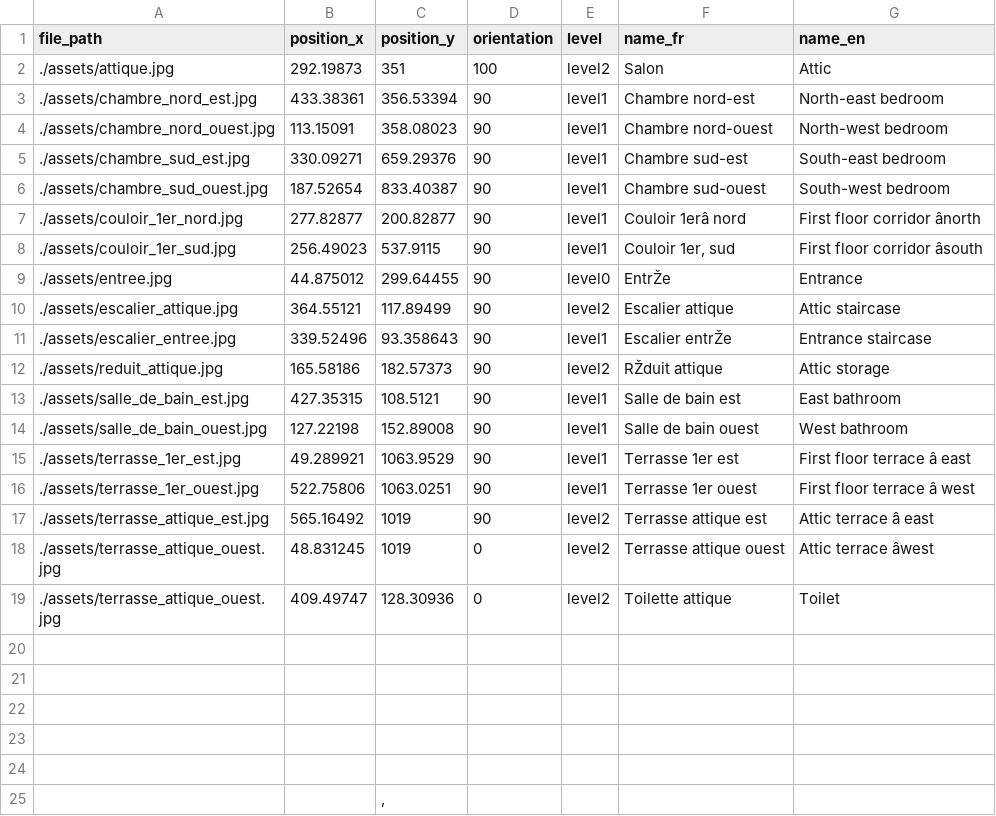
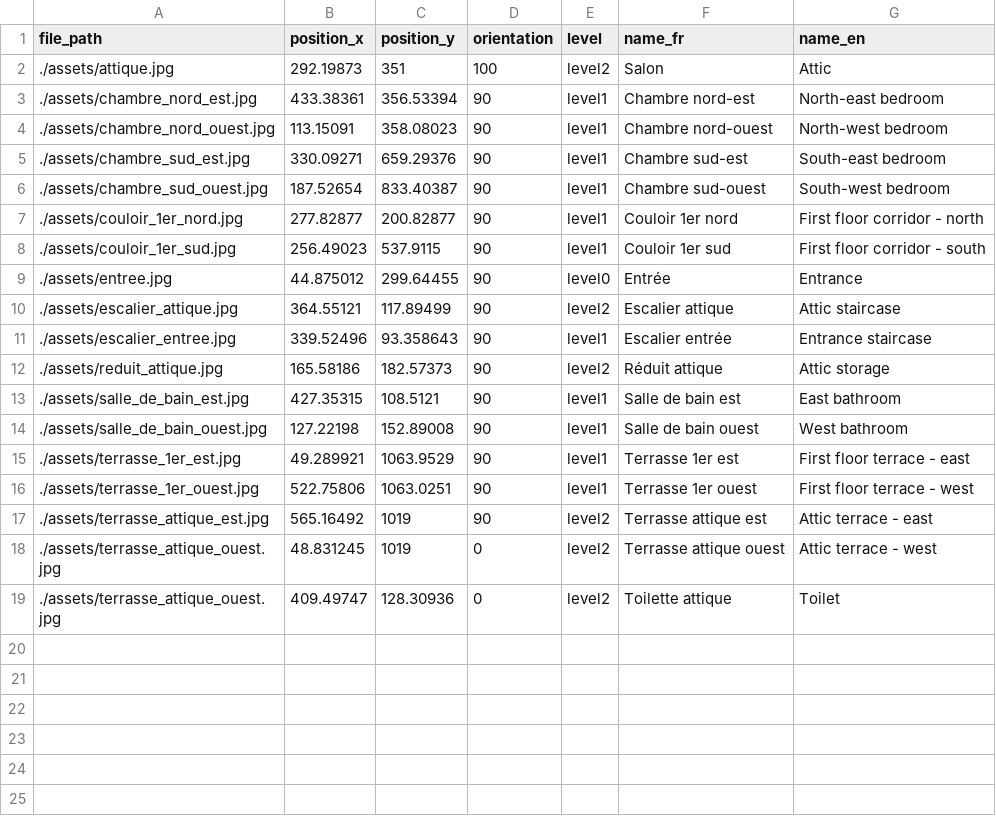
Before and after one commit to regislon/mylovelyhome, a CSV file: assets.csv, drawn as a sheet; the diff names each change by its address in the sheet, - before the commit and + after, or states it on an @@ line.

```diff
--- a/assets.csv
+++ b/assets.csv
-F7 (name_fr): Couloir 1erâ nord
+F7 (name_fr): Couloir 1er nord
-G7 (name_en): First floor corridor ânorth
+G7 (name_en): First floor corridor - north
-F8 (name_fr): Couloir 1er, sud
+F8 (name_fr): Couloir 1er sud
-G8 (name_en): First floor corridor âsouth
+G8 (name_en): First floor corridor - south
-F9 (name_fr): EntrŽe
+F9 (name_fr): Entrée
-F11 (name_fr): Escalier entrŽe
+F11 (name_fr): Escalier entrée
-F12 (name_fr): RŽduit attique
+F12 (name_fr): Réduit attique
-G15 (name_en): First floor terrace â east
+G15 (name_en): First floor terrace - east
-G16 (name_en): First floor terrace â west
+G16 (name_en): First floor terrace - west
-G17 (name_en): Attic terrace â east
+G17 (name_en): Attic terrace - east
-G18 (name_en): Attic terrace âwest
+G18 (name_en): Attic terrace - west
-row 20: (empty)
-row 21: (empty)
-row 22: (empty)
-row 23: (empty)
-row 24: (empty)
-row 25:  |  | ,
```
Also changed, not shown: 5 other files.
